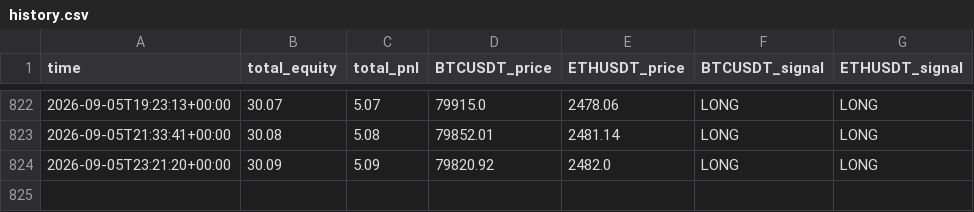
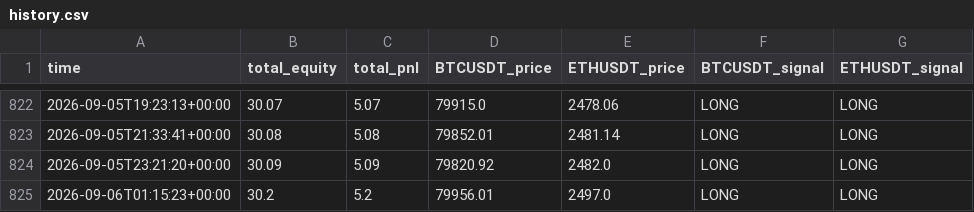
Before and after one commit to carloslinareses-cloud/proyecto-binance, a CSV file: data/history.csv, drawn as a sheet; only a part is shown, gaps mark what is left out.

```diff
--- a/data/history.csv
+++ b/data/history.csv
@@ -824 +824,2 @@ time,total_equity,total_pnl,BTCUSDT_price,ETHUSDT_price,BTCUSDT_signal,ETHUSDT_s
 2026-09-05T23:21:20+00:00,30.09,5.09,79820.92,2482.0,LONG,LONG
+2026-09-06T01:15:23+00:00,30.2,5.2,79956.01,2497.0,LONG,LONG
```
Also changed, not shown: 1 other file.
